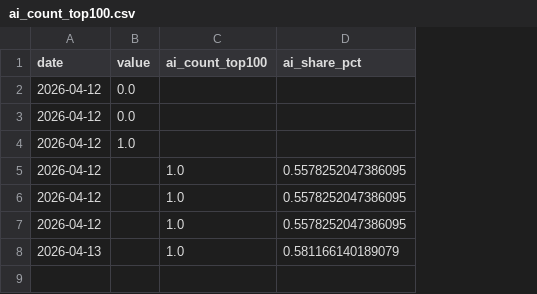
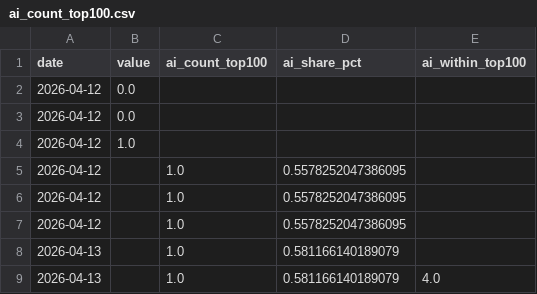
Before and after one commit to markram0001/aoi, a CSV file: data/ai_count_top100.csv, drawn as a sheet; the diff names each change by its address in the sheet, - before the commit and + after, or states it on an @@ line.

```diff
--- a/data/ai_count_top100.csv
+++ b/data/ai_count_top100.csv
+column E (ai_within_top100), empty
+row 9: 2026-04-13 |  | 1.0 | 0.581166140189079 | 4.0
```
Also changed, not shown: data/ai_scores_all.csv, data/all_scores_top100.csv, 4 other files.
